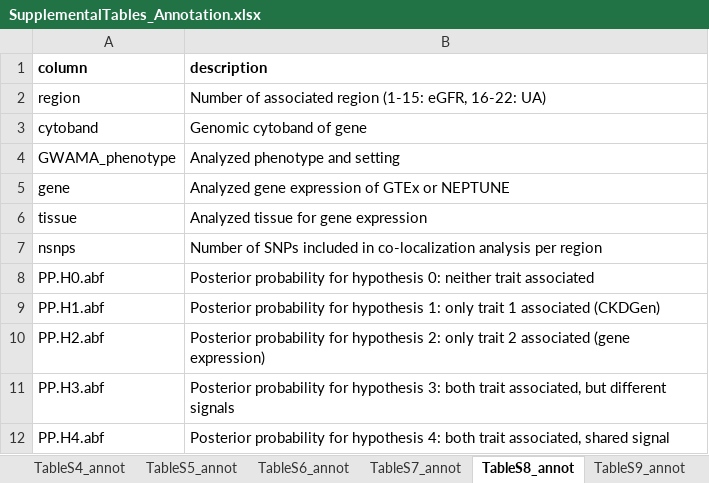
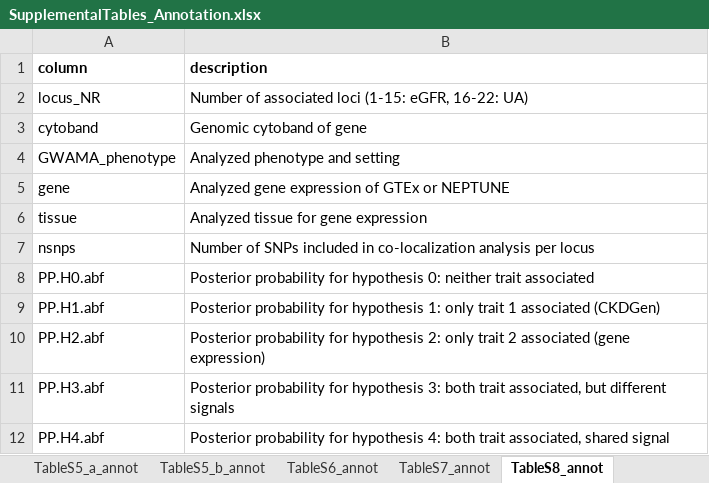
Before and after one commit to GenStatLeipzig/CKDGen_ChrX, an Excel workbook: tables/SupplementalTables_Annotation.xlsx, sheet TableS8_annot, drawn as a sheet; values as stored, in another font and other column widths than the file's, no borders; removed rows and columns are numbered as before the commit, all else as after; the diff names each change by its address in the sheet, - before the commit and + after, or states it on an @@ line.

Commit message:
update SupTabs (S5 - update one-sided p-val; S10 - add position hg19; S11 - add locus number)

```diff
--- a/tables/SupplementalTables_Annotation.xlsx (sheet TableS8_annot)
+++ b/tables/SupplementalTables_Annotation.xlsx (sheet TableS8_annot)
-sheet tab: TableS5_annot
+sheet tab: TableS5_a_annot
+sheet tab: TableS5_b_annot
-row 2: region | Number of associated region (1-15: eGFR, 16-22: UA)
+row 2: locus_NR | Number of associated loci (1-15: eGFR, 16-22: UA)
-B7 (description): …analysis per region
+B7 (description): …analysis per locus
```
Also changed, not shown: sheet TableS5_a_annot, sheet TableS10_annot, sheet TableS7_annot, sheet TableS6_annot, sheet TableS4_annot, sheet TableS11_annot, 1 more sheet, 1 other file.
